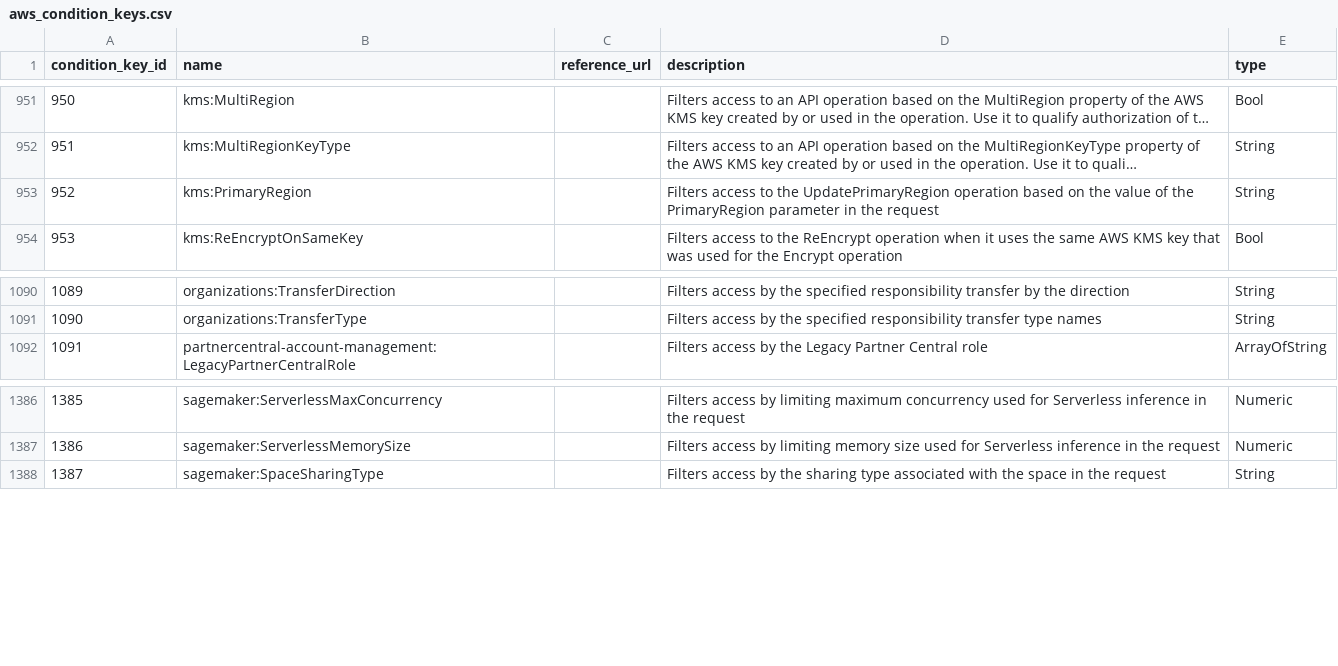
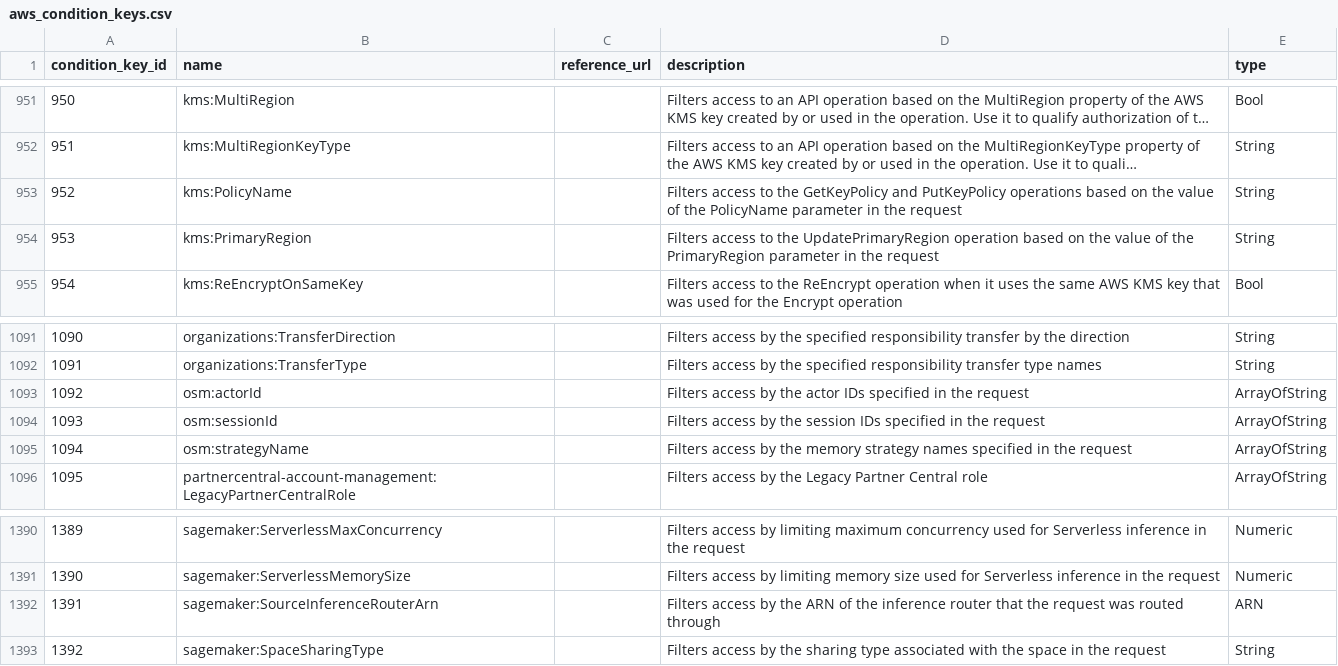
Before and after one commit to tobilg/aws-iam-data, a CSV file: data/csv/aws_condition_keys.csv, drawn as a sheet; only a part is shown, gaps mark what is left out; long unchanged cells end in …; addresses are those after the commit; the diff names each change by its address in the sheet, - before the commit and + after, or states it on an @@ line.

```diff
--- a/data/csv/aws_condition_keys.csv
+++ b/data/csv/aws_condition_keys.csv
+row 953: 952 | kms:PolicyName |  | Filters access to the GetKeyPolicy and PutKeyPolicy operations based on the value of the PolicyName parameter in the request | String
@@ column A (condition_key_id) renumbered from row 954 down @@
+row 1093: 1092 | osm:actorId |  | Filters access by the actor IDs specified in the request | ArrayOfString
+row 1094: 1093 | osm:sessionId |  | Filters access by the session IDs specified in the request | ArrayOfString
+row 1095: 1094 | osm:strategyName |  | Filters access by the memory strategy names specified in the request | ArrayOfString
+row 1392: 1391 | sagemaker:SourceInferenceRouterArn |  | Filters access by the ARN of the inference router that the request was routed through | ARN
```
Also changed, not shown: data/csv/aws_actions_condition_keys.csv, data/csv/aws_actions_dependant_actions.csv, 22 other files.
